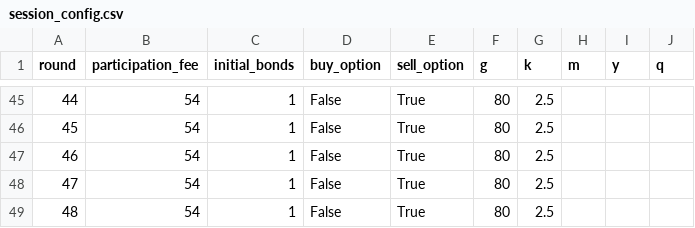
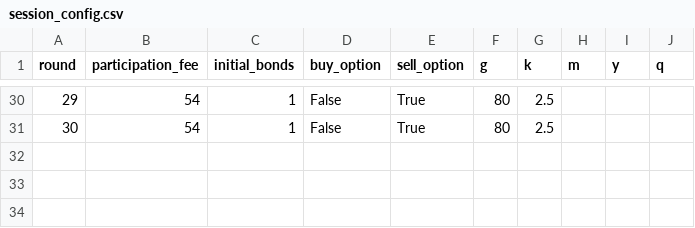
Before and after one commit to Leeps-Lab/ri_call_market, a CSV file: configs/session_config.csv, drawn as a sheet; only a part is shown, gaps mark what is left out; the diff covers the shown part only; the diff names each change by its address in the sheet, - before the commit and + after, or states it on an @@ line.

```diff
--- a/configs/session_config.csv
+++ b/configs/session_config.csv
@@ column A (round) renumbered between rows 2 and 31 @@
-row 47: 46 | 54 | 1 | False | True | 80 | 2.5
-row 48: 47 | 54 | 1 | False | True | 80 | 2.5
-row 49: 48 | 54 | 1 | False | True | 80 | 2.5
```
Also changed, not shown: 15 removed rows elsewhere in this file.
